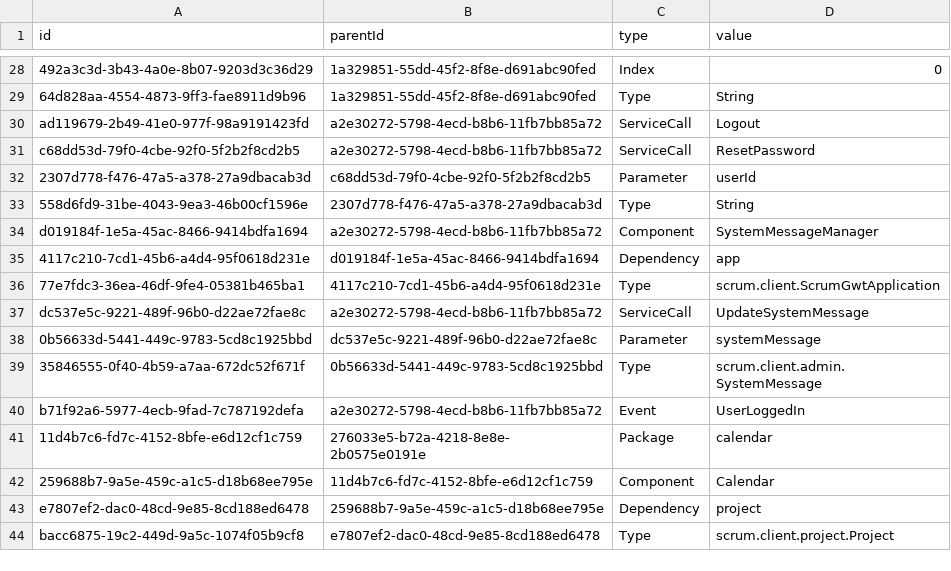
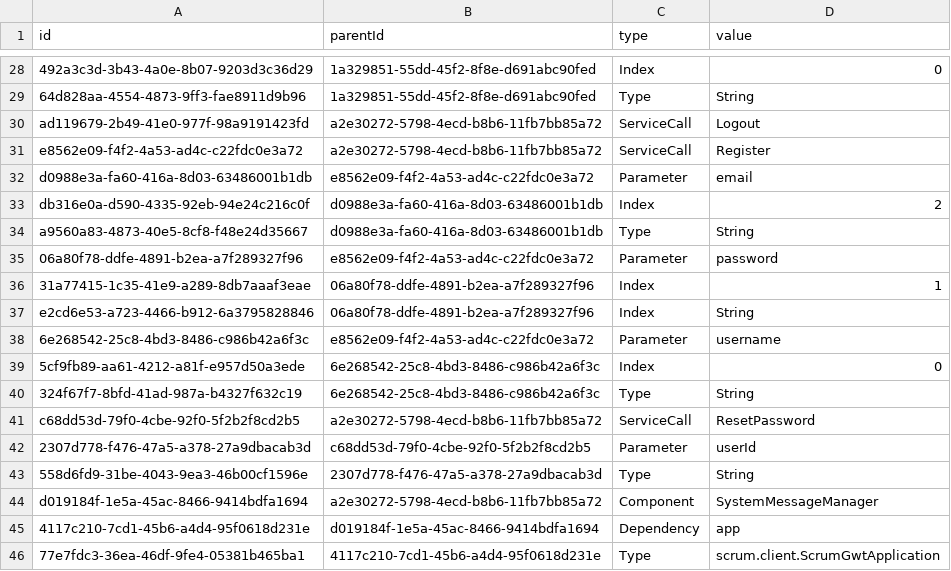
Before and after one commit to hogi/kunagi, a CSV file: src/model.csv, drawn as a sheet; only a part is shown, gaps mark what is left out; the shorter side is filled out with more unchanged rows.

```diff
--- a/src/model.csv
+++ b/src/model.csv
@@ -30,2 +30,12 @@
 "ad119679-2b49-41e0-977f-98a9191423fd","a2e30272-5798-4ecd-b8b6-11fb7bb85a72","ServiceCall","Logout"
+"e8562e09-f4f2-4a53-ad4c-c22fdc0e3a72","a2e30272-5798-4ecd-b8b6-11fb7bb85a72","ServiceCall","Register"
+"d0988e3a-fa60-416a-8d03-63486001b1db","e8562e09-f4f2-4a53-ad4c-c22fdc0e3a72","Parameter","email"
+"db316e0a-d590-4335-92eb-94e24c216c0f","d0988e3a-fa60-416a-8d03-63486001b1db","Index","2"
+"a9560a83-4873-40e5-8cf8-f48e24d35667","d0988e3a-fa60-416a-8d03-63486001b1db","Type","String"
+"06a80f78-ddfe-4891-b2ea-a7f289327f96","e8562e09-f4f2-4a53-ad4c-c22fdc0e3a72","Parameter","password"
+"31a77415-1c35-41e9-a289-8db7aaaf3eae","06a80f78-ddfe-4891-b2ea-a7f289327f96","Index","1"
+"e2cd6e53-a723-4466-b912-6a3795828846","06a80f78-ddfe-4891-b2ea-a7f289327f96","Index","String"
+"6e268542-25c8-4bd3-8486-c986b42a6f3c","e8562e09-f4f2-4a53-ad4c-c22fdc0e3a72","Parameter","username"
+"5cf9fb89-aa61-4212-a81f-e957d50a3ede","6e268542-25c8-4bd3-8486-c986b42a6f3c","Index","0"
+"324f67f7-8bfd-41ad-987a-b4327f632c19","6e268542-25c8-4bd3-8486-c986b42a6f3c","Type","String"
 "c68dd53d-79f0-4cbe-92f0-5f2b2f8cd2b5","a2e30272-5798-4ecd-b8b6-11fb7bb85a72","ServiceCall","ResetPassword"
```
Also changed, not shown: 15 other files.
